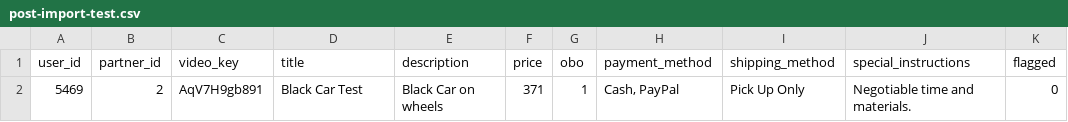
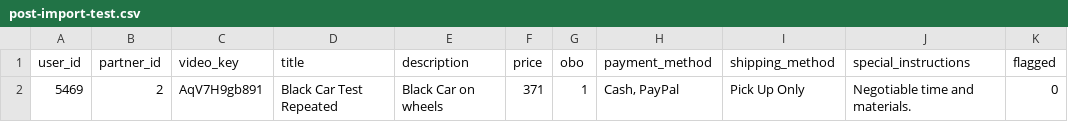
Before and after one commit to AnatoliyShk/ftp-rep, a CSV file: post-import-test.csv, drawn as a sheet; only a part is shown; the diff names each change by its address in the sheet, - before the commit and + after, or states it on an @@ line.

Commit message:
Update post-import-test.csv

```diff
--- a/post-import-test.csv
+++ b/post-import-test.csv
-D2 (title): Black Car Test
+D2 (title): Black Car Test Repeated
```
